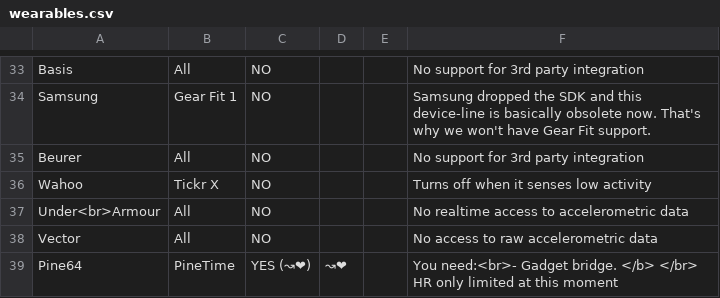
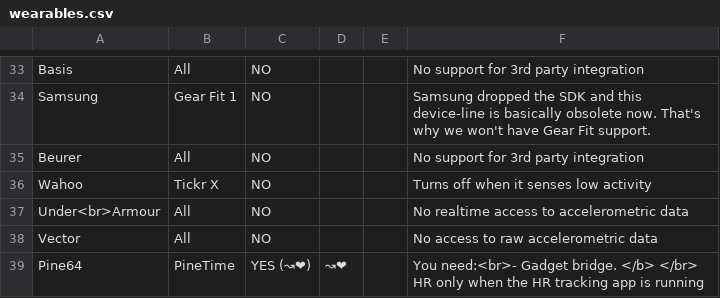
Before and after one commit to urbandroid-team/sleep-docs, a CSV file: _data/wearables.csv, drawn as a sheet; only a part is shown, gaps mark what is left out.

Commit message:
PineTime update

```diff
--- a/_data/wearables.csv
+++ b/_data/wearables.csv
@@ -39,2 +39,2 @@ Under<br>Armour,All,NO,, ,No realtime access to accelerometric data
 Vector,All,NO,, ,No access to raw accelerometric data
-Pine64,PineTime,YES (↝❤),↝❤, , You need:<br>- Gadget bridge. </b> </br> HR only limited at this moment
+Pine64,PineTime,YES (↝❤),↝❤, , You need:<br>- Gadget bridge. </b> </br> HR only when the HR tracking app is running
```
